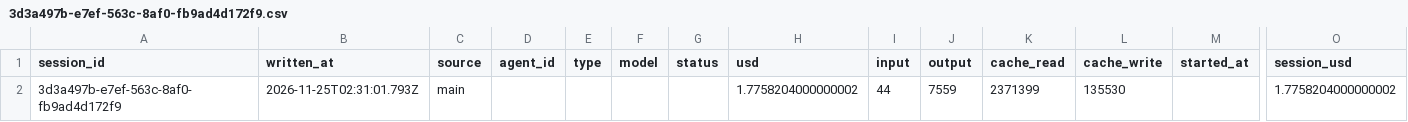
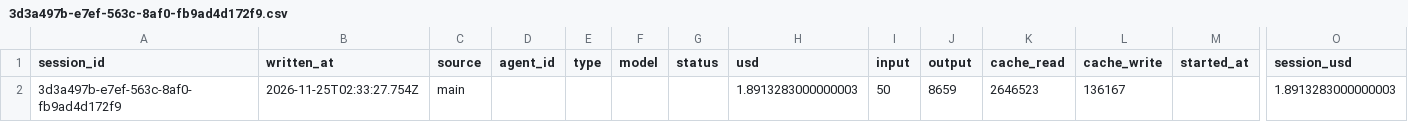
Before and after one commit to rhope-ops/90-161.Z, a CSV file: costs/3d3a497b-e7ef-563c-8af0-fb9ad4d172f9.csv, drawn as a sheet; only a part is shown, gaps mark what is left out; removed rows and columns are numbered as before the commit, all else as after; rows hold the shown columns only; the diff names each change by its address in the sheet, - before the commit and + after, or states it on an @@ line.

```diff
--- a/costs/3d3a497b-e7ef-563c-8af0-fb9ad4d172f9.csv
+++ b/costs/3d3a497b-e7ef-563c-8af0-fb9ad4d172f9.csv
-row 2: 3d3a497b-e7ef-563c-8af0-fb9ad4d172f9 | 2026-11-25T02:31:01.793Z | main |  |  |  |  | 1.7758204000000002 | 44 | 7559 | 2371399 | 135530 |  | 1.7758204000000002
+row 2: 3d3a497b-e7ef-563c-8af0-fb9ad4d172f9 | 2026-11-25T02:33:27.754Z | main |  |  |  |  | 1.8913283000000003 | 50 | 8659 | 2646523 | 136167 |  | 1.8913283000000003
```
Also changed, not shown: limits/3d3a497b-e7ef-563c-8af0-fb9ad4d172f9.csv, sessions/3d3a497b-e7ef-563c-8af0-fb9ad4d172f9.csv.
